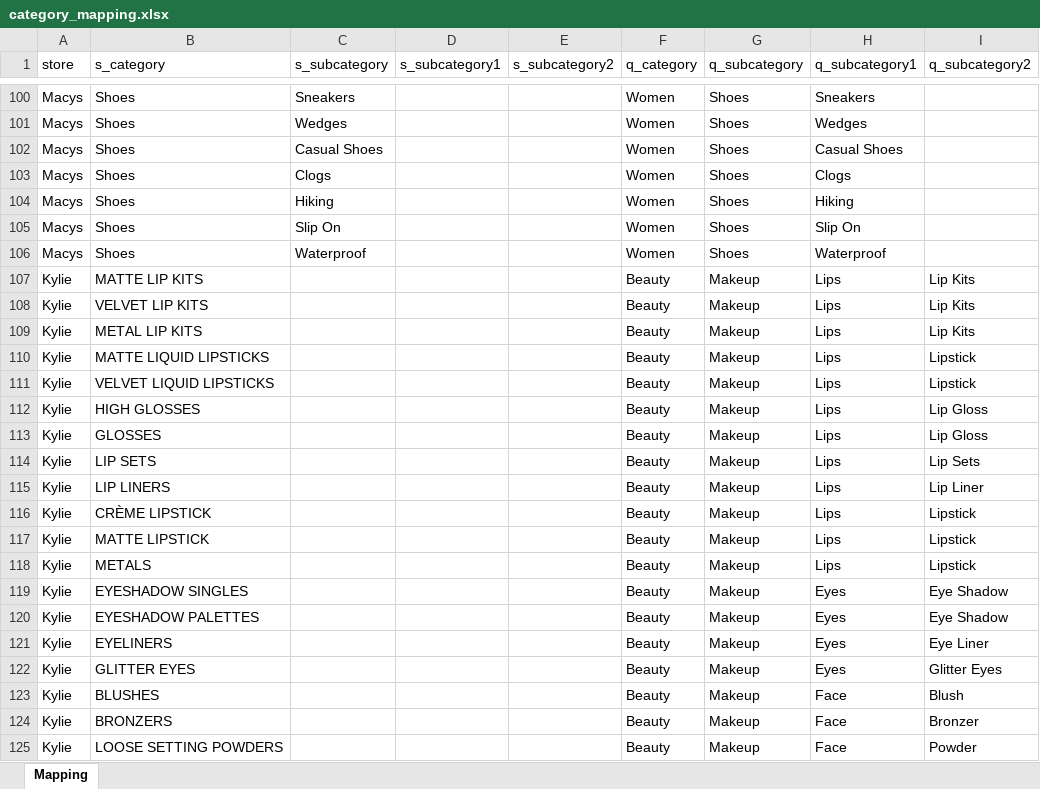
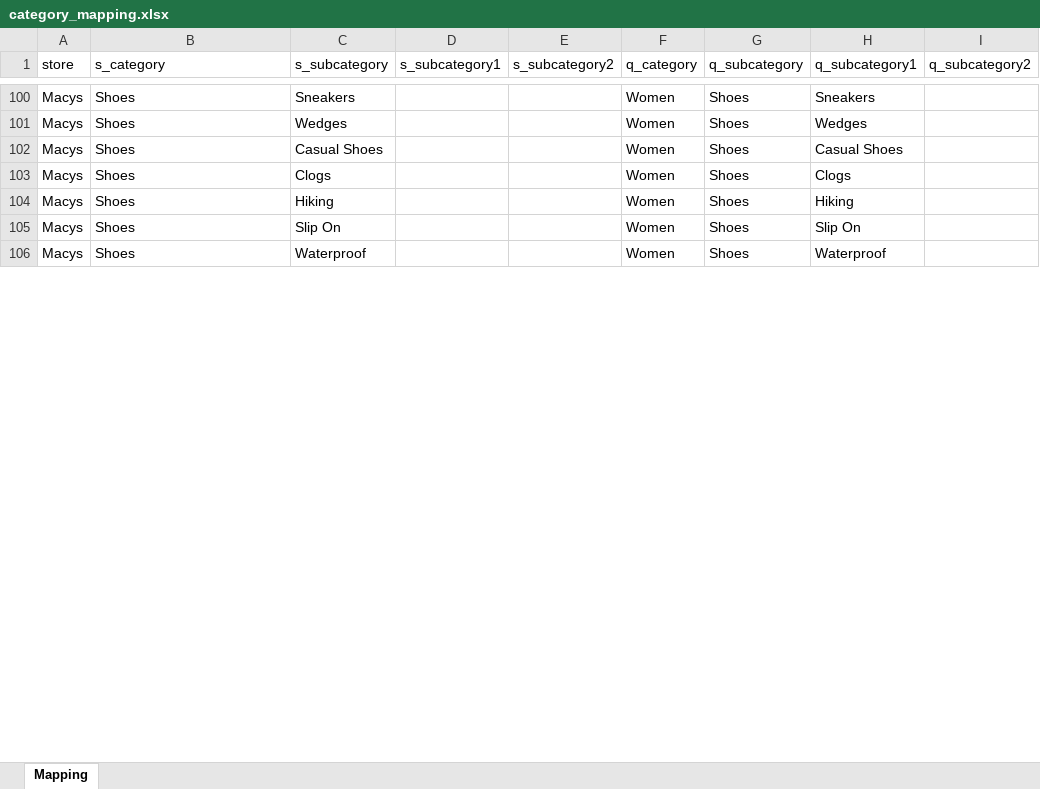
Before and after one commit to Viveckh/QareceWebCrawler, an Excel workbook: product_scraper/product_scraper/reference_data/category_mapping.xlsx, sheet Mapping, drawn as a sheet; only a part is shown, gaps mark what is left out; values as stored, in another font and other column widths than the file's, no borders; table styles not drawn; removed rows and columns are numbered as before the commit, all else as after; the diff covers the shown part only; the diff names each change by its address in the sheet, - before the commit and + after, or states it on an @@ line.

Commit message:
category mapping updated

```diff
--- a/product_scraper/product_scraper/reference_data/category_mapping.xlsx (sheet Mapping)
+++ b/product_scraper/product_scraper/reference_data/category_mapping.xlsx (sheet Mapping)
@@ row 107 hidden: Kylie | MATTE LIP KITS |  |  |  | Beauty | Makeup | Lips | Lip Kits @@
@@ row 108 hidden: Kylie | VELVET LIP KITS |  |  |  | Beauty | Makeup | Lips | Lip Kits @@
@@ row 109 hidden: Kylie | METAL LIP KITS |  |  |  | Beauty | Makeup | Lips | Lip Kits @@
@@ row 110 hidden: Kylie | MATTE LIQUID LIPSTICKS |  |  |  | Beauty | Makeup | Lips | Lipstick @@
@@ row 111 hidden: Kylie | VELVET LIQUID LIPSTICKS |  |  |  | Beauty | Makeup | Lips | Lipstick @@
@@ row 112 hidden: Kylie | HIGH GLOSSES |  |  |  | Beauty | Makeup | Lips | Lip Gloss @@
@@ row 113 hidden: Kylie | GLOSSES |  |  |  | Beauty | Makeup | Lips | Lip Gloss @@
@@ row 114 hidden: Kylie | LIP SETS |  |  |  | Beauty | Makeup | Lips | Lip Sets @@
@@ row 115 hidden: Kylie | LIP LINERS |  |  |  | Beauty | Makeup | Lips | Lip Liner @@
@@ row 116 hidden: Kylie | CRÈME LIPSTICK |  |  |  | Beauty | Makeup | Lips | Lipstick @@
@@ row 117 hidden: Kylie | MATTE LIPSTICK |  |  |  | Beauty | Makeup | Lips | Lipstick @@
@@ row 118 hidden: Kylie | METALS |  |  |  | Beauty | Makeup | Lips | Lipstick @@
@@ row 119 hidden: Kylie | EYESHADOW SINGLES |  |  |  | Beauty | Makeup | Eyes | Eye Shadow @@
@@ row 120 hidden: Kylie | EYESHADOW PALETTES |  |  |  | Beauty | Makeup | Eyes | Eye Shadow @@
@@ row 121 hidden: Kylie | EYELINERS |  |  |  | Beauty | Makeup | Eyes | Eye Liner @@
@@ row 122 hidden: Kylie | GLITTER EYES |  |  |  | Beauty | Makeup | Eyes | Glitter Eyes @@
@@ row 123 hidden: Kylie | BLUSHES |  |  |  | Beauty | Makeup | Face | Blush @@
@@ row 124 hidden: Kylie | BRONZERS |  |  |  | Beauty | Makeup | Face | Bronzer @@
@@ row 125 hidden: Kylie | LOOSE SETTING POWDERS |  |  |  | Beauty | Makeup | Face | Powder @@
```
Also changed, not shown: 33 added rows, 74 hidden or unhidden rows and 1 edited cell elsewhere in this sheet.
